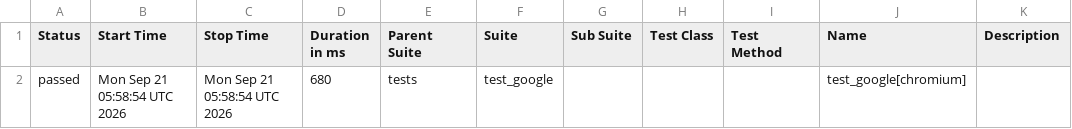
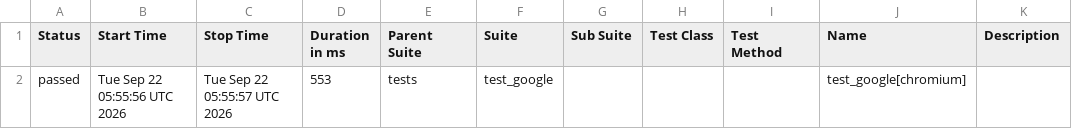
Before and after one commit to sachinkp09/my-playwright-ci-project, a CSV file: data/suites.csv, drawn as a sheet.

```diff
--- a/data/suites.csv
+++ b/data/suites.csv
@@ -1,2 +1,2 @@
 "Status","Start Time","Stop Time","Duration in ms","Parent Suite","Suite","Sub Suite","Test Class","Test Method","Name","Description"
-"passed","Mon Sep 21 05:58:54 UTC 2026","Mon Sep 21 05:58:54 UTC 2026","680","tests","test_google","","","","test_google[chromium]",""
+"passed","Tue Sep 22 05:55:56 UTC 2026","Tue Sep 22 05:55:57 UTC 2026","553","tests","test_google","","","","test_google[chromium]",""
```
Also changed, not shown: 29 other files.
